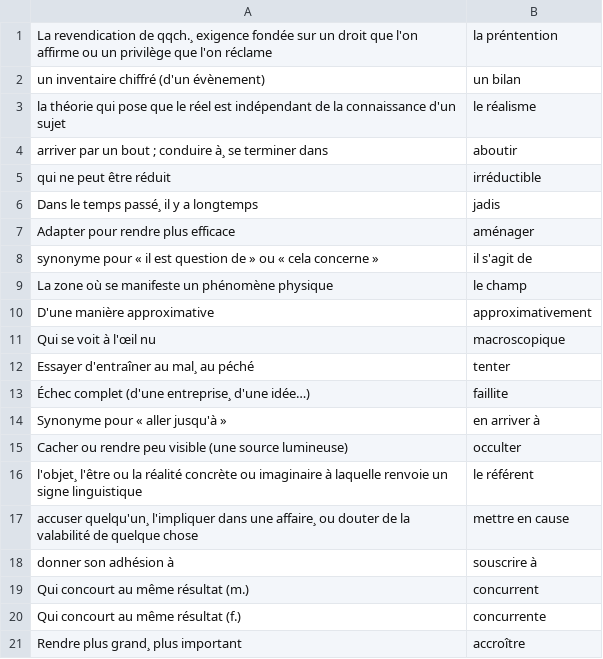
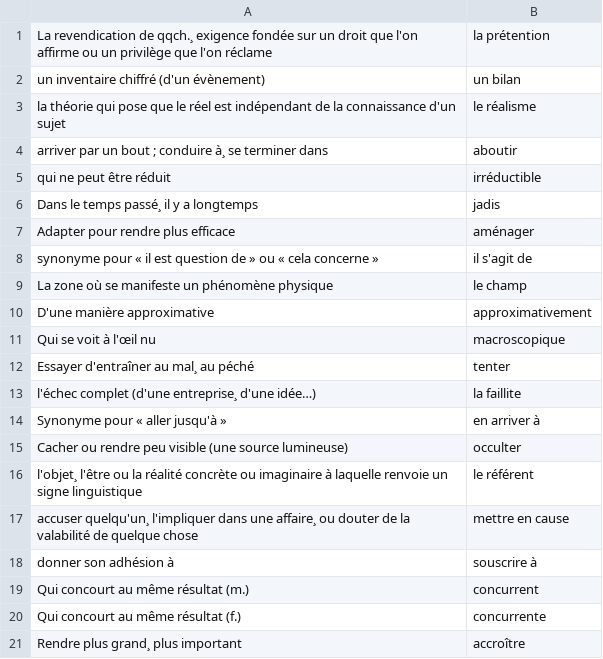
Before and after one commit to grant-nations/cartes_memoire, a CSV file: paquets/la_philosophie_des_sciences_chapitre_1.csv, drawn as a sheet.

```diff
--- a/paquets/la_philosophie_des_sciences_chapitre_1.csv
+++ b/paquets/la_philosophie_des_sciences_chapitre_1.csv
@@ -1,2 +1,2 @@
-La revendication de qqch.¸ exigence fondée sur un droit que l'on affirme ou un privilège que l'on réclame, la préntention
+La revendication de qqch.¸ exigence fondée sur un droit que l'on affirme ou un privilège que l'on réclame, la prétention
 un inventaire chiffré (d'un évènement), un bilan
@@ -12,3 +12,3 @@ Qui se voit à l'œil nu, macroscopique
 Essayer d'entraîner au mal¸ au péché, tenter
-Échec complet (d'une entreprise¸ d'une idée…), faillite
+l'échec complet (d'une entreprise¸ d'une idée…), la faillite
 Synonyme pour « aller jusqu'à », en arriver à
```
Also changed, not shown: meta.csv, paquets/le_quotidien_2.csv, 2 other files.
